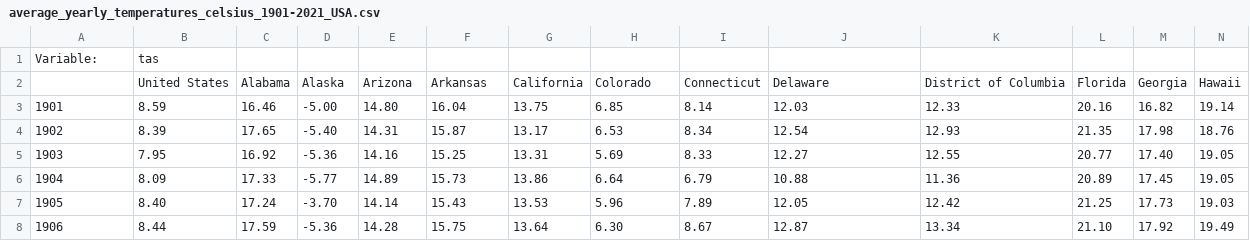
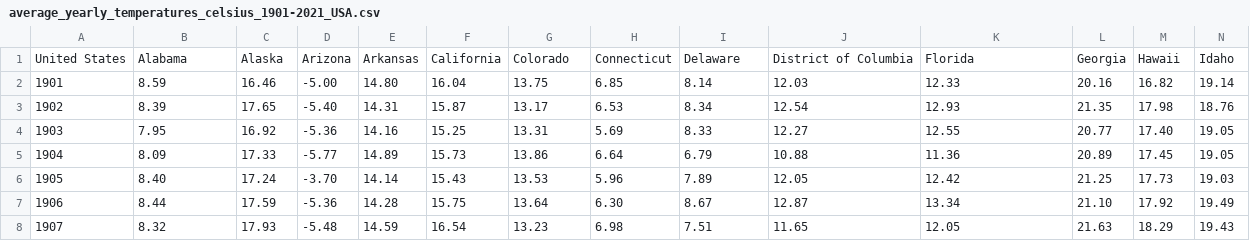
Before and after one commit to COMP790-InfoVis/climate-change-data-visualization, a CSV file: FinalProject/average_yearly_temperatures_celsius_1901-2021_USA.csv, drawn as a sheet; only a part is shown; the shorter side is filled out with more unchanged rows; removed rows and columns are numbered as before the commit, all else as after; rows hold the shown columns only; the diff names each change by its address in the sheet, - before the commit and + after, or states it on an @@ line.

Commit message:
Update average_yearly_temperatures_celsius_1901-2021_USA.csv

```diff
--- a/FinalProject/average_yearly_temperatures_celsius_1901-2021_USA.csv
+++ b/FinalProject/average_yearly_temperatures_celsius_1901-2021_USA.csv
-row 1: Variable: | tas
-row 2:  | United States | Alabama | Alaska | Arizona | Arkansas | California | Colorado | Connecticut | Delaware | District of Columbia | Florida | Georgia | Hawaii
+row 1: United States | Alabama | Alaska | Arizona | Arkansas | California | Colorado | Connecticut | Delaware | District of Columbia | Florida | Georgia | Hawaii | Idaho
```
